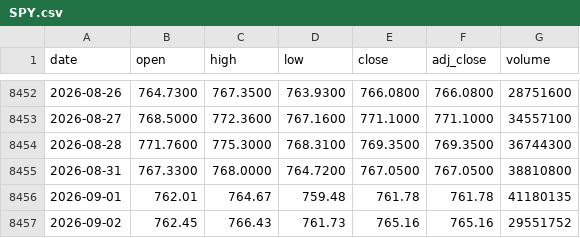
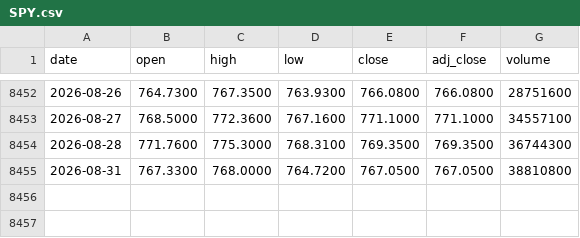
Before and after one commit to irishkiwi007/hackathon-jpennin5-edgestack, a CSV file: engine/data/SPY.csv, drawn as a sheet; only a part is shown, gaps mark what is left out.

```diff
--- a/engine/data/SPY.csv
+++ b/engine/data/SPY.csv
@@ -8455,3 +8455 @@ date,open,high,low,close,adj_close,volume
 2026-08-31,767.3300,768.0000,764.7200,767.0500,767.0500,38810800
-2026-09-01,762.01,764.67,759.48,761.78,761.78,41180135
-2026-09-02,762.45,766.43,761.73,765.16,765.16,29551752
```
Also changed, not shown: engine/data/FDN.csv, engine/data/QQQ.csv, 27 other files.
